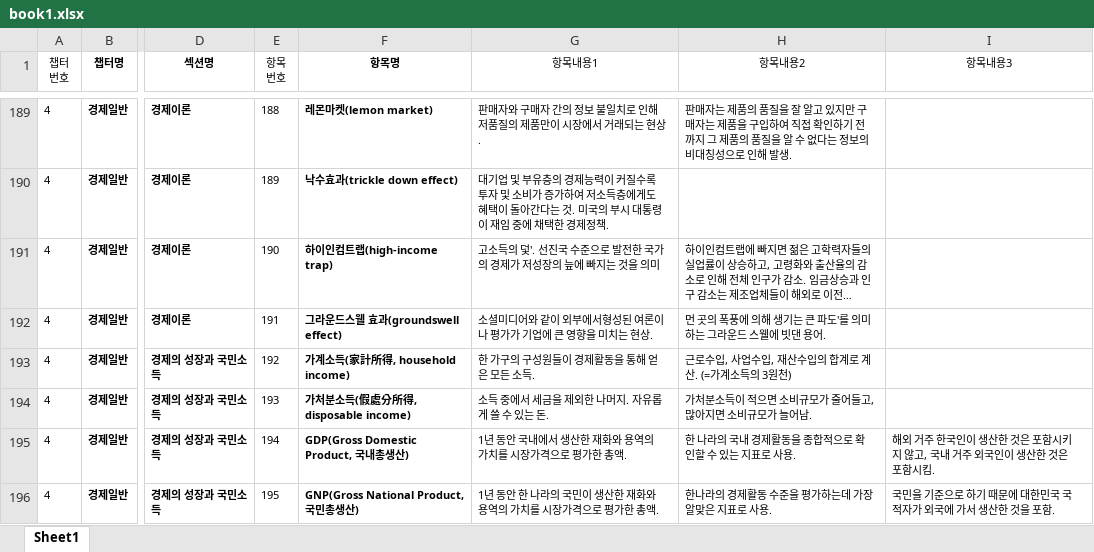
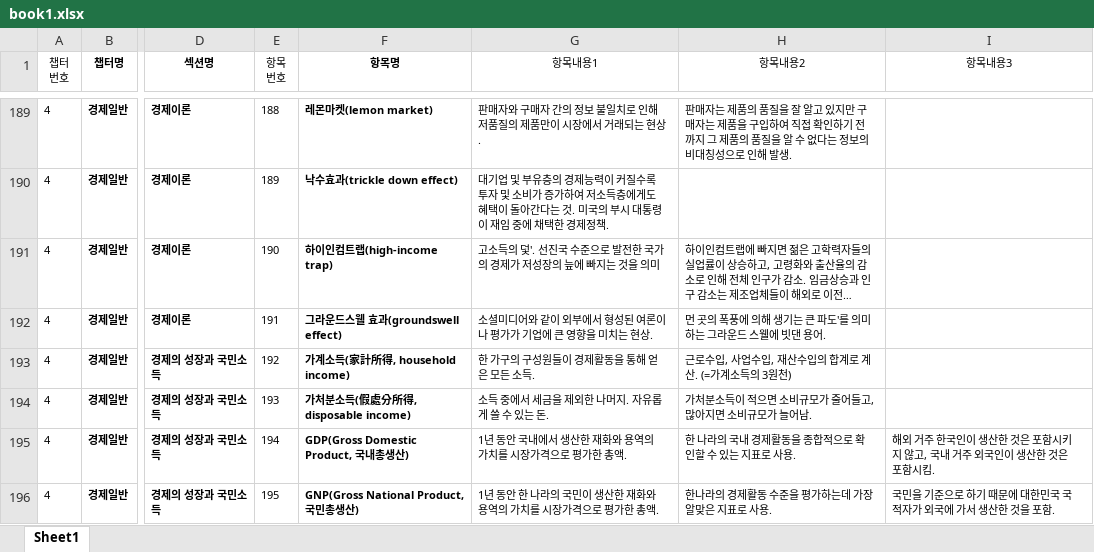
Before and after one commit to doobyul/cmonknldg, an Excel workbook: book1.xlsx, sheet Sheet1, drawn as a sheet; only a part is shown, gaps mark what is left out; long unchanged cells end in …; values as stored, in another font and other column widths than the file's, no borders; the diff names each change by its address in the sheet, - before the commit and + after, or states it on an @@ line.

```diff
--- a/book1.xlsx (sheet Sheet1)
+++ b/book1.xlsx (sheet Sheet1)
-G192 (항목내용1): 소셜미디어와 같이 외부에서형성된 여론이나 평가가 기업에 큰 영향을 미치는 현상.
+G192 (항목내용1): 소셜미디어와 같이 외부에서 형성된 여론이나 평가가 기업에 큰 영향을 미치는 현상.
```
Also changed, not shown: 5 other files.
